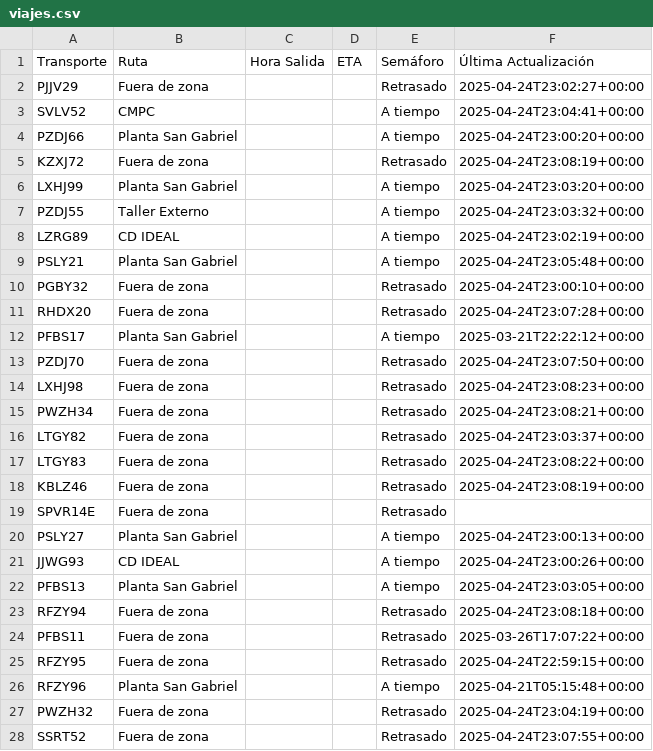
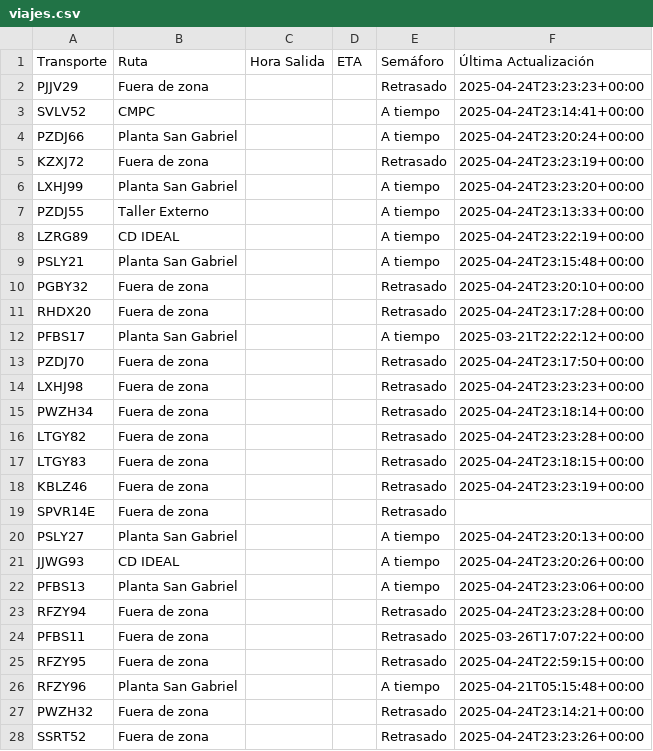
Before and after one commit to ErhickDiaz/Semaforo, a CSV file: viajes.csv, drawn as a sheet; only a part is shown; the diff covers the shown part only.

Commit message:
Actualización automática de viajes.csv

```diff
--- a/viajes.csv
+++ b/viajes.csv
@@ -1,24 +1,24 @@
 Transporte,Ruta,Hora Salida,ETA,Semáforo,Última Actualización
-PJJV29,Fuera de zona,,,Retrasado,2025-04-24T23:02:27+00:00
-SVLV52,CMPC,,,A tiempo,2025-04-24T23:04:41+00:00
-PZDJ66,Planta San Gabriel,,,A tiempo,2025-04-24T23:00:20+00:00
-KZXJ72,Fuera de zona,,,Retrasado,2025-04-24T23:08:19+00:00
-LXHJ99,Planta San Gabriel,,,A tiempo,2025-04-24T23:03:20+00:00
-PZDJ55,Taller Externo,,,A tiempo,2025-04-24T23:03:32+00:00
-LZRG89,CD IDEAL,,,A tiempo,2025-04-24T23:02:19+00:00
-PSLY21,Planta San Gabriel,,,A tiempo,2025-04-24T23:05:48+00:00
-PGBY32,Fuera de zona,,,Retrasado,2025-04-24T23:00:10+00:00
-RHDX20,Fuera de zona,,,Retrasado,2025-04-24T23:07:28+00:00
+PJJV29,Fuera de zona,,,Retrasado,2025-04-24T23:23:23+00:00
+SVLV52,CMPC,,,A tiempo,2025-04-24T23:14:41+00:00
+PZDJ66,Planta San Gabriel,,,A tiempo,2025-04-24T23:20:24+00:00
+KZXJ72,Fuera de zona,,,Retrasado,2025-04-24T23:23:19+00:00
+LXHJ99,Planta San Gabriel,,,A tiempo,2025-04-24T23:23:20+00:00
+PZDJ55,Taller Externo,,,A tiempo,2025-04-24T23:13:33+00:00
+LZRG89,CD IDEAL,,,A tiempo,2025-04-24T23:22:19+00:00
+PSLY21,Planta San Gabriel,,,A tiempo,2025-04-24T23:15:48+00:00
+PGBY32,Fuera de zona,,,Retrasado,2025-04-24T23:20:10+00:00
+RHDX20,Fuera de zona,,,Retrasado,2025-04-24T23:17:28+00:00
 PFBS17,Planta San Gabriel,,,A tiempo,2025-03-21T22:22:12+00:00
-PZDJ70,Fuera de zona,,,Retrasado,2025-04-24T23:07:50+00:00
-LXHJ98,Fuera de zona,,,Retrasado,2025-04-24T23:08:23+00:00
-PWZH34,Fuera de zona,,,Retrasado,2025-04-24T23:08:21+00:00
-LTGY82,Fuera de zona,,,Retrasado,2025-04-24T23:03:37+00:00
-LTGY83,Fuera de zona,,,Retrasado,2025-04-24T23:08:22+00:00
-KBLZ46,Fuera de zona,,,Retrasado,2025-04-24T23:08:19+00:00
+PZDJ70,Fuera de zona,,,Retrasado,2025-04-24T23:17:50+00:00
+LXHJ98,Fuera de zona,,,Retrasado,2025-04-24T23:23:23+00:00
+PWZH34,Fuera de zona,,,Retrasado,2025-04-24T23:18:14+00:00
+LTGY82,Fuera de zona,,,Retrasado,2025-04-24T23:23:28+00:00
+LTGY83,Fuera de zona,,,Retrasado,2025-04-24T23:18:15+00:00
+KBLZ46,Fuera de zona,,,Retrasado,2025-04-24T23:23:19+00:00
 SPVR14E,Fuera de zona,,,Retrasado,
-PSLY27,Planta San Gabriel,,,A tiempo,2025-04-24T23:00:13+00:00
-JJWG93,CD IDEAL,,,A tiempo,2025-04-24T23:00:26+00:00
-PFBS13,Planta San Gabriel,,,A tiempo,2025-04-24T23:03:05+00:00
-RFZY94,Fuera de zona,,,Retrasado,2025-04-24T23:08:18+00:00
+PSLY27,Planta San Gabriel,,,A tiempo,2025-04-24T23:20:13+00:00
+JJWG93,CD IDEAL,,,A tiempo,2025-04-24T23:20:26+00:00
+PFBS13,Planta San Gabriel,,,A tiempo,2025-04-24T23:23:06+00:00
+RFZY94,Fuera de zona,,,Retrasado,2025-04-24T23:23:28+00:00
 PFBS11,Fuera de zona,,,Retrasado,2025-03-26T17:07:22+00:00
@@ -26,3 +26,3 @@ RFZY95,Fuera de zona,,,Retrasado,2025-04-24T22:59:15+00:00
 RFZY96,Planta San Gabriel,,,A tiempo,2025-04-21T05:15:48+00:00
-PWZH32,Fuera de zona,,,Retrasado,2025-04-24T23:04:19+00:00
-SSRT52,Fuera de zona,,,Retrasado,2025-04-24T23:07:55+00:00
+PWZH32,Fuera de zona,,,Retrasado,2025-04-24T23:14:21+00:00
+SSRT52,Fuera de zona,,,Retrasado,2025-04-24T23:23:26+00:00
```
Also changed, not shown: 56 edited cells elsewhere in this file.
